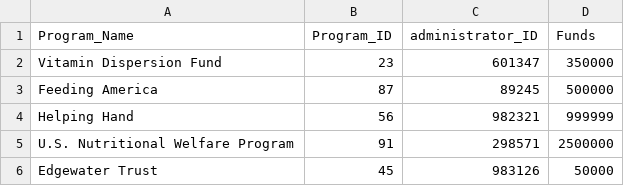
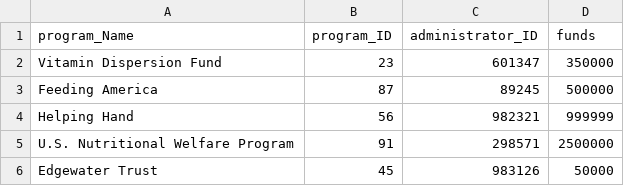
Before and after one commit to CS480UIC/cs480-final-project-welfare, a CSV file: csvs/Nutritional Program(Responses) - Form Responses 1.csv, drawn as a sheet.

Commit message:
Update Nutritional Program(Responses) - Form Responses 1.csv

```diff
--- a/csvs/Nutritional Program(Responses) - Form Responses 1.csv
+++ b/csvs/Nutritional Program(Responses) - Form Responses 1.csv
@@ -1,2 +1,2 @@
-Program_Name,Program_ID,administrator_ID,Funds
+program_Name,program_ID,administrator_ID,funds
 Vitamin Dispersion Fund,23,601347,350000
```
